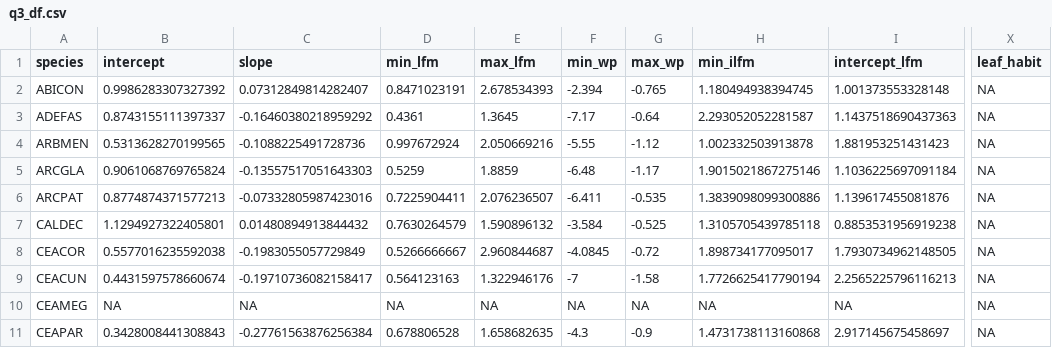
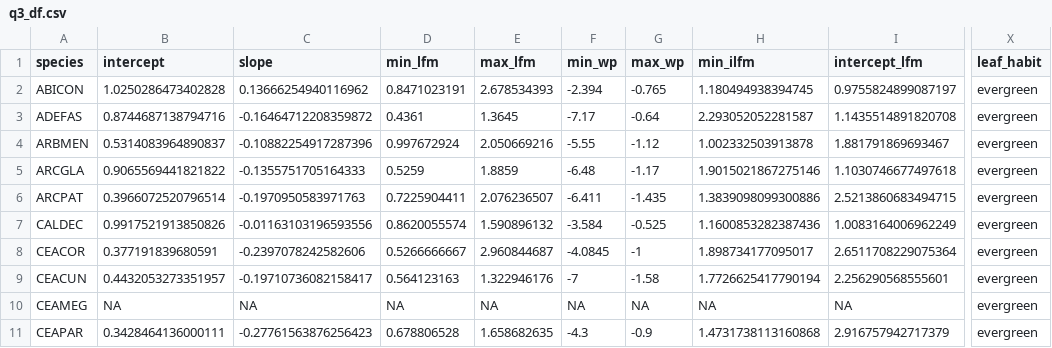
Before and after one commit to dackerly/PepperwoodLFM, a CSV file: data/q3_df.csv, drawn as a sheet; only a part is shown, gaps mark what is left out; the diff covers the shown part only; the diff names each change by its address in the sheet, - before the commit and + after, or states it on an @@ line.

```diff
--- a/data/q3_df.csv
+++ b/data/q3_df.csv
-B2 (intercept): 0.9986283307327392
+B2 (intercept): 1.0250286473402828
-C2 (slope): 0.07312849814282407
+C2 (slope): 0.13666254940116962
-I2 (intercept_lfm): 1.001373553328148
+I2 (intercept_lfm): 0.9755824899087197
-X2:X11 (leaf_habit): NA
+X2:X11 (leaf_habit): evergreen
-B3 (intercept): 0.8743155111397337
+B3 (intercept): 0.8744687138794716
-C3 (slope): -0.16460380218959292
+C3 (slope): -0.16464712208359872
-I3 (intercept_lfm): 1.1437518690437363
+I3 (intercept_lfm): 1.1435514891820708
-B4 (intercept): 0.5313628270199565
+B4 (intercept): 0.5314083964890837
-C4 (slope): -0.1088225491728736
+C4 (slope): -0.10882254917287396
-I4 (intercept_lfm): 1.881953251431423
+I4 (intercept_lfm): 1.881791869693467
-B5 (intercept): 0.9061068769765824
+B5 (intercept): 0.9065569441821822
-C5 (slope): -0.13557517051643303
+C5 (slope): -0.1355751705164333
-I5 (intercept_lfm): 1.1036225697091184
+I5 (intercept_lfm): 1.1030746677497618
-B6 (intercept): 0.8774874371577213
+B6 (intercept): 0.3966072520796514
-C6 (slope): -0.07332805987423016
+C6 (slope): -0.1970950583971763
-G6 (max_wp): -0.535
+G6 (max_wp): -1.435
-I6 (intercept_lfm): 1.139617455081876
+I6 (intercept_lfm): 2.5213860683494715
-B7 (intercept): 1.1294927322405801
+B7 (intercept): 0.9917521913850826
-C7 (slope): 0.01480894913844432
+C7 (slope): -0.01163103196593556
-D7 (min_lfm): 0.7630264579
+D7 (min_lfm): 0.8620055574
-H7 (min_ilfm): 1.3105705439785118
+H7 (min_ilfm): 1.1600853282387436
-I7 (intercept_lfm): 0.8853531956919238
+I7 (intercept_lfm): 1.0083164006962249
-B8 (intercept): 0.5577016235592038
+B8 (intercept): 0.377191839680591
-C8 (slope): -0.1983055057729849
+C8 (slope): -0.2397078242582606
-G8 (max_wp): -0.72
+G8 (max_wp): -1
-I8 (intercept_lfm): 1.7930734962148505
+I8 (intercept_lfm): 2.6511708229075364
-B9 (intercept): 0.4431597578660674
+B9 (intercept): 0.4432053273351957
-I9 (intercept_lfm): 2.2565225796116213
+I9 (intercept_lfm): 2.256290568555601
-B11 (intercept): 0.3428008441308843
+B11 (intercept): 0.3428464136000111
-C11 (slope): -0.27761563876256384
+C11 (slope): -0.27761563876256423
-I11 (intercept_lfm): 2.917145675458697
+I11 (intercept_lfm): 2.916757942717379
```
Also changed, not shown: 64 edited cells elsewhere in this file, data/traits_rd_20250327.csv, results/figures/table1.csv, 57 other files.
